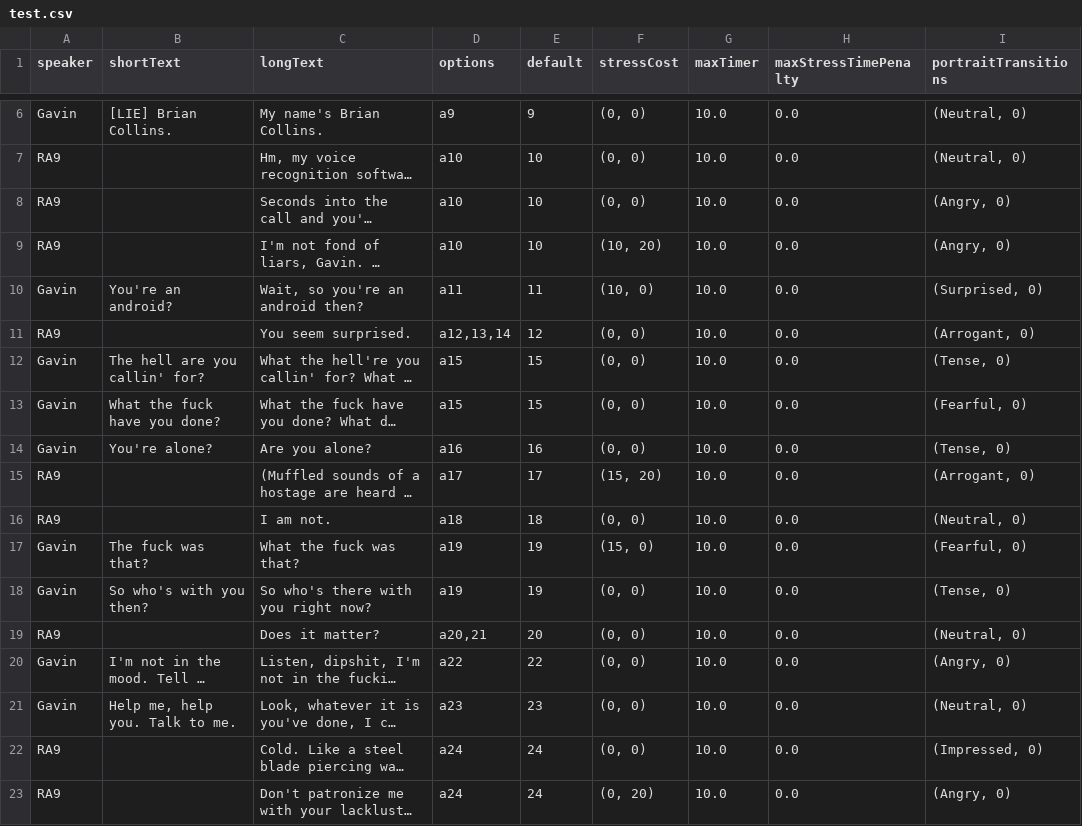
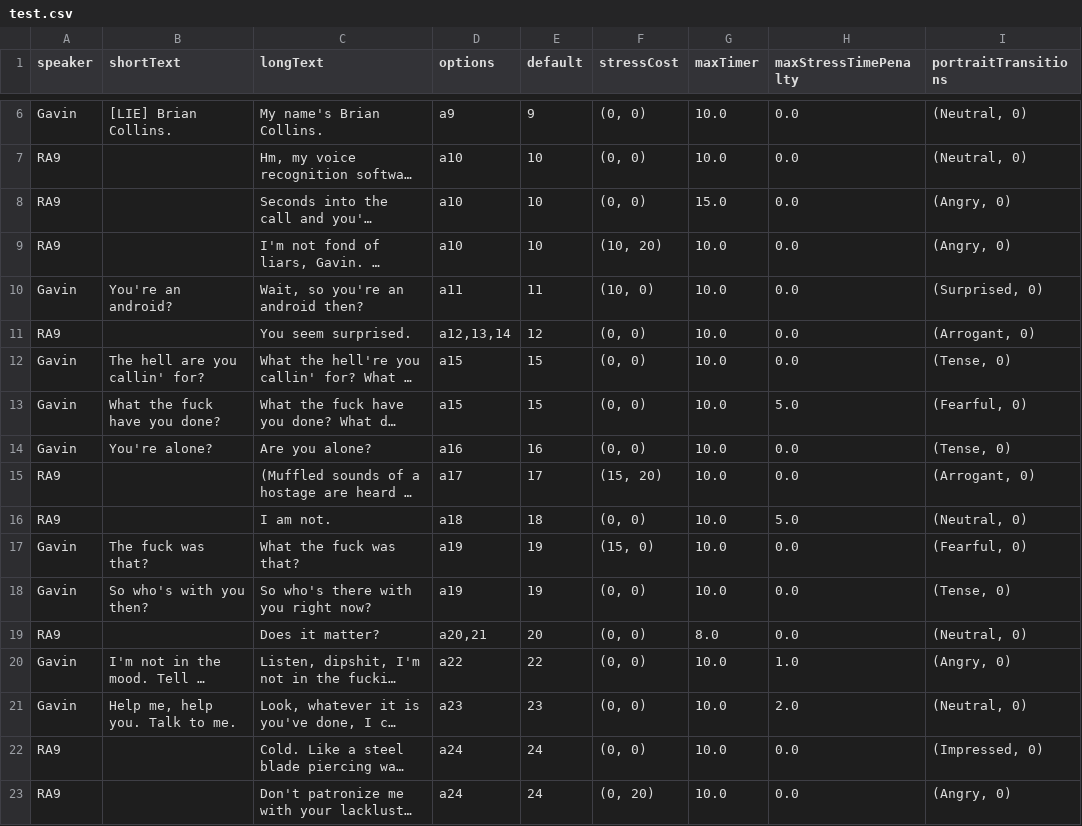
Before and after one commit to Nazazel/GGJ2019Project, a CSV file: DBH GGJ/Assets/Resources/test.csv, drawn as a sheet; only a part is shown, gaps mark what is left out; long unchanged cells end in …; the diff covers the shown part only; the diff names each change by its address in the sheet, - before the commit and + after, or states it on an @@ line.

```diff
--- a/DBH GGJ/Assets/Resources/test.csv
+++ b/DBH GGJ/Assets/Resources/test.csv
-G8 (maxTimer): 10.0
+G8 (maxTimer): 15.0
-H13 (maxStressTimePenalty): 0.0
+H13 (maxStressTimePenalty): 5.0
-H16 (maxStressTimePenalty): 0.0
+H16 (maxStressTimePenalty): 5.0
-G19 (maxTimer): 10.0
+G19 (maxTimer): 8.0
-H20 (maxStressTimePenalty): 0.0
+H20 (maxStressTimePenalty): 1.0
-H21 (maxStressTimePenalty): 0.0
+H21 (maxStressTimePenalty): 2.0
```
Also changed, not shown: 1 added row, 1 removed row and 35 edited cells elsewhere in this file, 1 other file.
